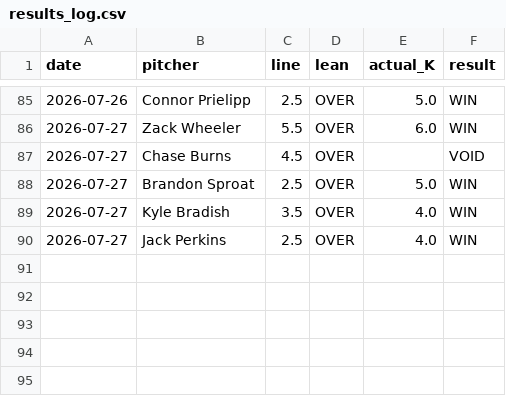
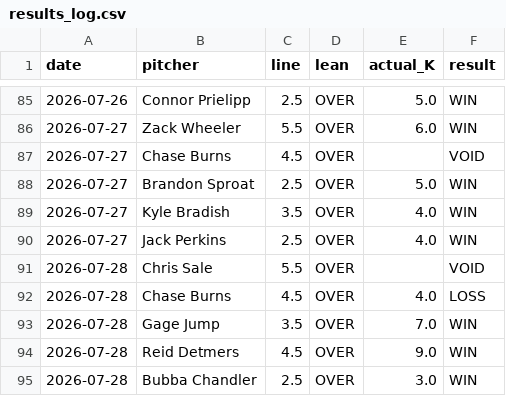
Before and after one commit to gazette1/strikeout, a CSV file: data/predictions/results_log.csv, drawn as a sheet; only a part is shown, gaps mark what is left out; the diff names each change by its address in the sheet, - before the commit and + after, or states it on an @@ line.

```diff
--- a/data/predictions/results_log.csv
+++ b/data/predictions/results_log.csv
+row 91: 2026-07-28 | Chris Sale | 5.5 | OVER |  | VOID
+row 92: 2026-07-28 | Chase Burns | 4.5 | OVER | 4.0 | LOSS
+row 93: 2026-07-28 | Gage Jump | 3.5 | OVER | 7.0 | WIN
+row 94: 2026-07-28 | Reid Detmers | 4.5 | OVER | 9.0 | WIN
+row 95: 2026-07-28 | Bubba Chandler | 2.5 | OVER | 3.0 | WIN
```
Also changed, not shown: 1 other file.
